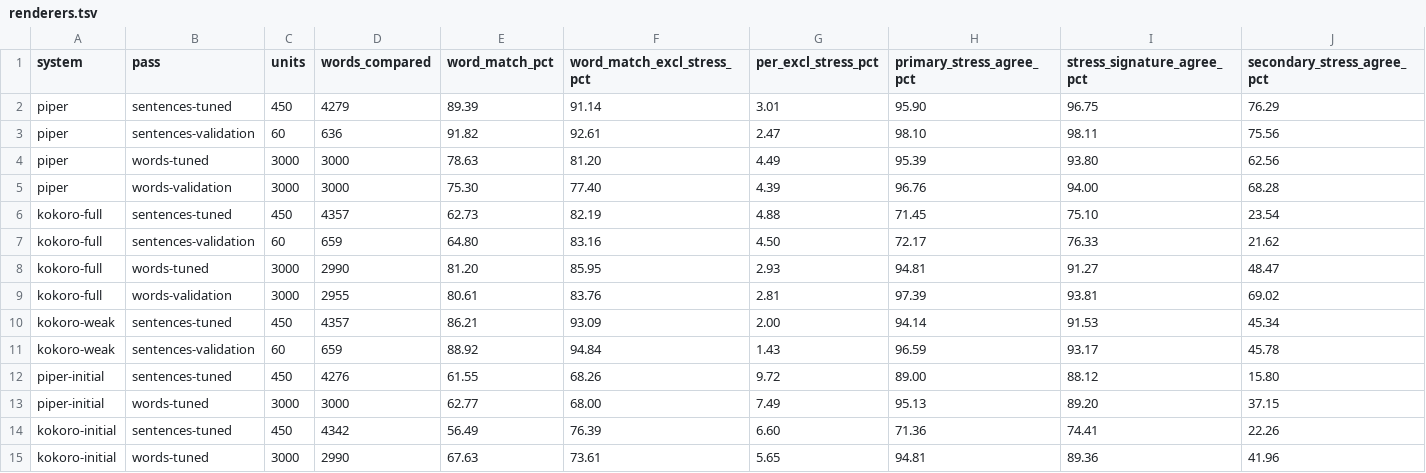
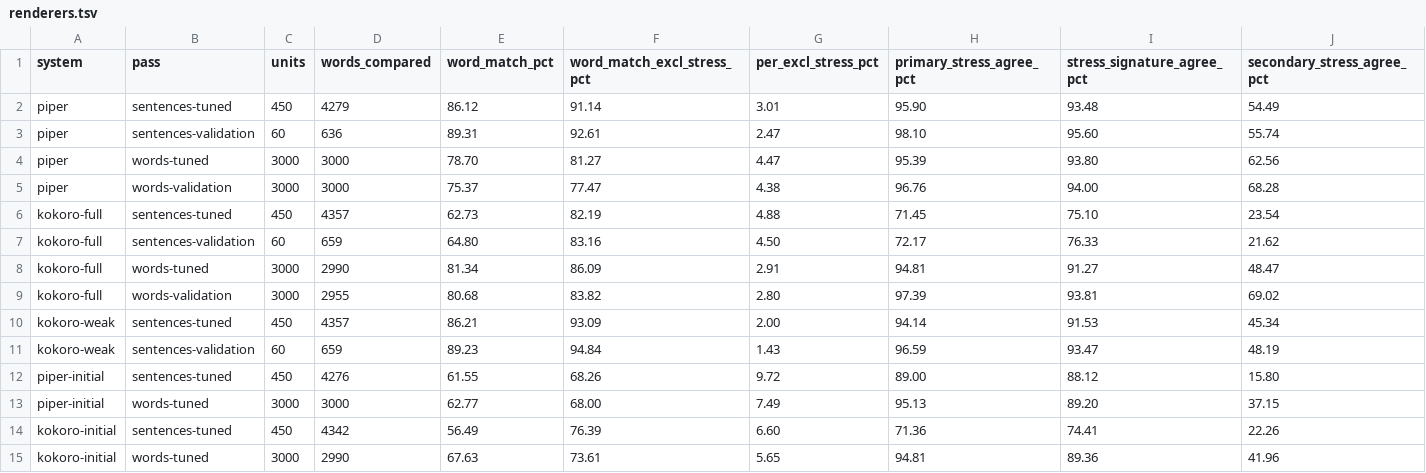
Before and after one commit to demaconsulting/Speech, a TSV file: docs/evaluation/phonemes-en/renderers.tsv, drawn as a sheet.

```diff
--- a/docs/evaluation/phonemes-en/renderers.tsv
+++ b/docs/evaluation/phonemes-en/renderers.tsv
@@ -1,12 +1,12 @@
 system	pass	units	words_compared	word_match_pct	word_match_excl_stress_pct	per_excl_stress_pct	primary_stress_agree_pct	stress_signature_agree_pct	secondary_stress_agree_pct
-piper	sentences-tuned	450	4279	89.39	91.14	3.01	95.90	96.75	76.29
-piper	sentences-validation	60	636	91.82	92.61	2.47	98.10	98.11	75.56
-piper	words-tuned	3000	3000	78.63	81.20	4.49	95.39	93.80	62.56
-piper	words-validation	3000	3000	75.30	77.40	4.39	96.76	94.00	68.28
+piper	sentences-tuned	450	4279	86.12	91.14	3.01	95.90	93.48	54.49
+piper	sentences-validation	60	636	89.31	92.61	2.47	98.10	95.60	55.74
+piper	words-tuned	3000	3000	78.70	81.27	4.47	95.39	93.80	62.56
+piper	words-validation	3000	3000	75.37	77.47	4.38	96.76	94.00	68.28
 kokoro-full	sentences-tuned	450	4357	62.73	82.19	4.88	71.45	75.10	23.54
 kokoro-full	sentences-validation	60	659	64.80	83.16	4.50	72.17	76.33	21.62
-kokoro-full	words-tuned	3000	2990	81.20	85.95	2.93	94.81	91.27	48.47
-kokoro-full	words-validation	3000	2955	80.61	83.76	2.81	97.39	93.81	69.02
+kokoro-full	words-tuned	3000	2990	81.34	86.09	2.91	94.81	91.27	48.47
+kokoro-full	words-validation	3000	2955	80.68	83.82	2.80	97.39	93.81	69.02
 kokoro-weak	sentences-tuned	450	4357	86.21	93.09	2.00	94.14	91.53	45.34
-kokoro-weak	sentences-validation	60	659	88.92	94.84	1.43	96.59	93.17	45.78
+kokoro-weak	sentences-validation	60	659	89.23	94.84	1.43	96.59	93.47	48.19
 piper-initial	sentences-tuned	450	4276	61.55	68.26	9.72	89.00	88.12	15.80
```
Also changed, not shown: 33 other files.
